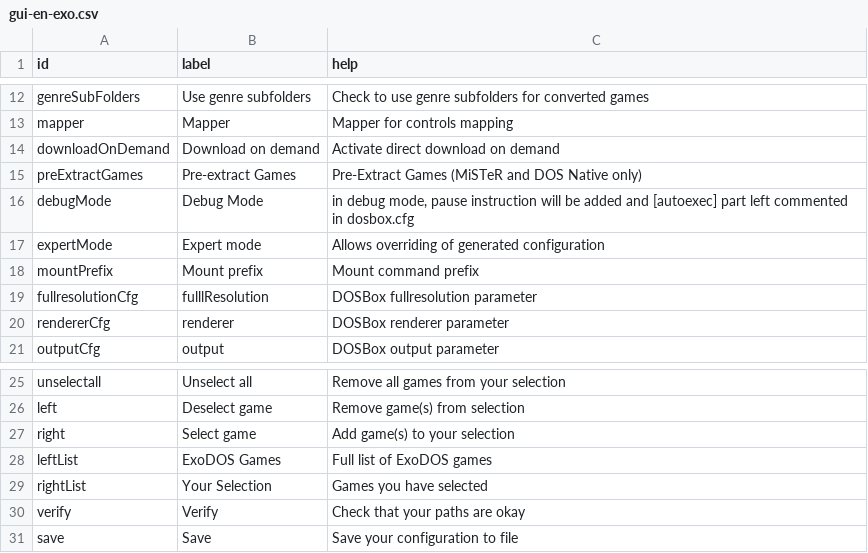
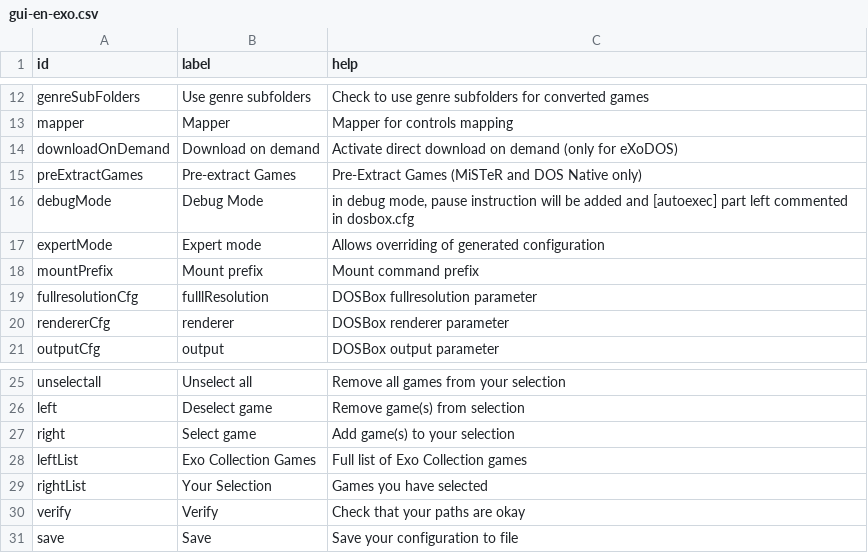
Before and after one commit to Voljega/ExoDOSConverter, a CSV file: gui/gui-en-exo.csv, drawn as a sheet; only a part is shown, gaps mark what is left out.

```diff
--- a/gui/gui-en-exo.csv
+++ b/gui/gui-en-exo.csv
@@ -13,3 +13,3 @@ genreSubFolders;Use genre subfolders;Check to use genre subfolders for converted
 mapper;Mapper;Mapper for controls mapping
-downloadOnDemand;Download on demand;Activate direct download on demand
+downloadOnDemand;Download on demand;Activate direct download on demand (only for eXoDOS)
 preExtractGames;Pre-extract Games;Pre-Extract Games (MiSTeR and DOS Native only)
@@ -27,3 +27,3 @@ left;Deselect game;Remove game(s) from selection
 right;Select game;Add game(s) to your selection
-leftList;ExoDOS Games;Full list of ExoDOS games
+leftList;Exo Collection Games;Full list of Exo Collection games
 rightList;Your Selection;Games you have selected
```
Also changed, not shown: 9 other files.
